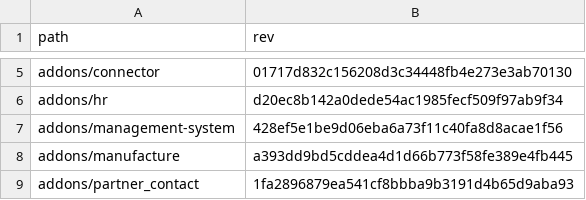
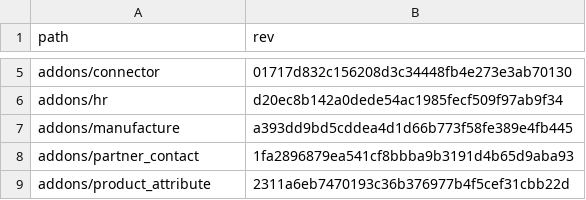
Before and after one commit to Mint-System/Odoo-Build, a CSV file: versions/17.0/.gitmodules.csv, drawn as a sheet; only a part is shown, gaps mark what is left out; the shorter side is filled out with more unchanged rows; the diff names each change by its address in the sheet, - before the commit and + after, or states it on an @@ line.

```diff
--- a/versions/17.0/.gitmodules.csv
+++ b/versions/17.0/.gitmodules.csv
-row 7: addons/management-system | 428ef5e1be9d06eba6a73f11c40fa8d8acae1f56
```
Also changed, not shown: versions/16.0/.gitmodules.csv.
